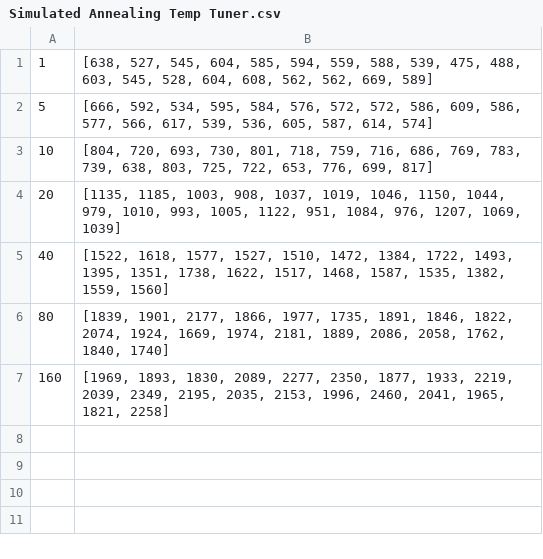
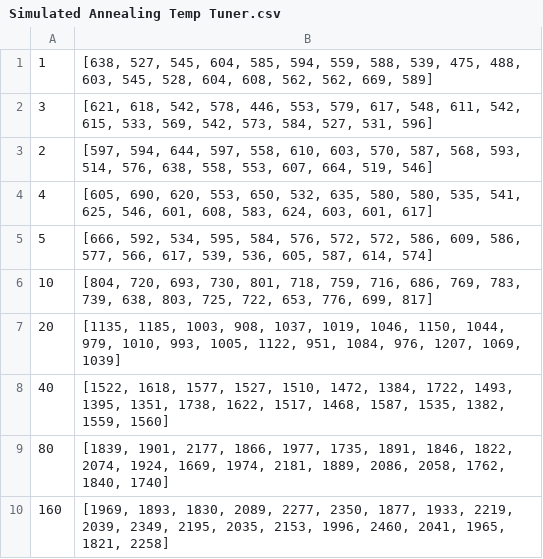
Before and after one commit to 11907223/Lesroosters, a CSV file: results/random_restart_tuning/Simulated Annealing Temp Tuner.csv, drawn as a sheet; the diff names each change by its address in the sheet, - before the commit and + after, or states it on an @@ line.

```diff
--- a/results/random_restart_tuning/Simulated Annealing Temp Tuner.csv
+++ b/results/random_restart_tuning/Simulated Annealing Temp Tuner.csv
+row 2: 3 | [621, 618, 542, 578, 446, 553, 579, 617, 548, 611, 542, 615, 533, 569, 542, 573, 584, 527, 531, 596]
+row 3: 2 | [597, 594, 644, 597, 558, 610, 603, 570, 587, 568, 593, 514, 576, 638, 558, 553, 607, 664, 519, 546]
+row 4: 4 | [605, 690, 620, 553, 650, 532, 635, 580, 580, 535, 541, 625, 546, 601, 608, 583, 624, 603, 601, 617]
```
Also changed, not shown: results/random_restart/Simulated Annealing Algorithm_scores.csv, 5 other files.
